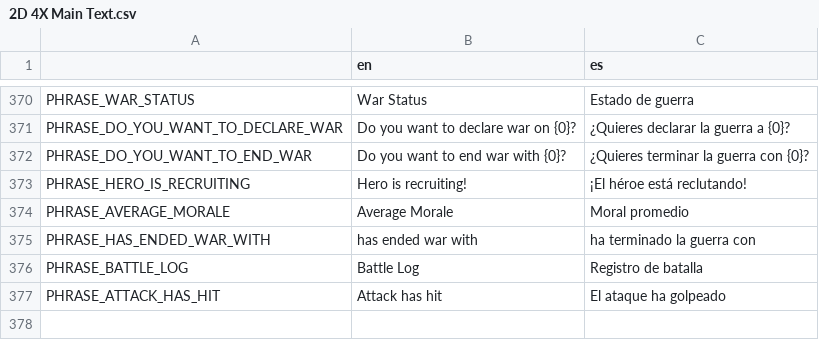
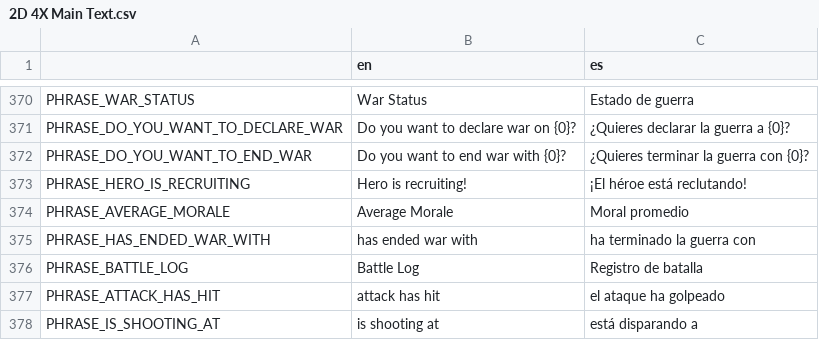
Before and after one commit to lordhaywire/2D-4X, a CSV file: Localization/2D 4X Main Text.csv, drawn as a sheet; only a part is shown, gaps mark what is left out.

```diff
--- a/Localization/2D 4X Main Text.csv
+++ b/Localization/2D 4X Main Text.csv
@@ -376,2 +376,3 @@ PHRASE_HAS_ENDED_WAR_WITH,has ended war with,ha terminado la guerra con
 PHRASE_BATTLE_LOG,Battle Log,Registro de batalla
-PHRASE_ATTACK_HAS_HIT,Attack has hit,El ataque ha golpeado
+PHRASE_ATTACK_HAS_HIT,attack has hit,el ataque ha golpeado
+PHRASE_IS_SHOOTING_AT,is shooting at,está disparando a
```
Also changed, not shown: 12 other files.
